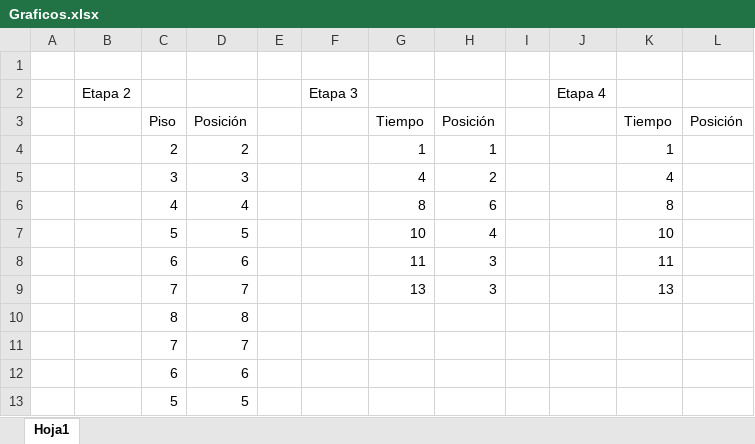
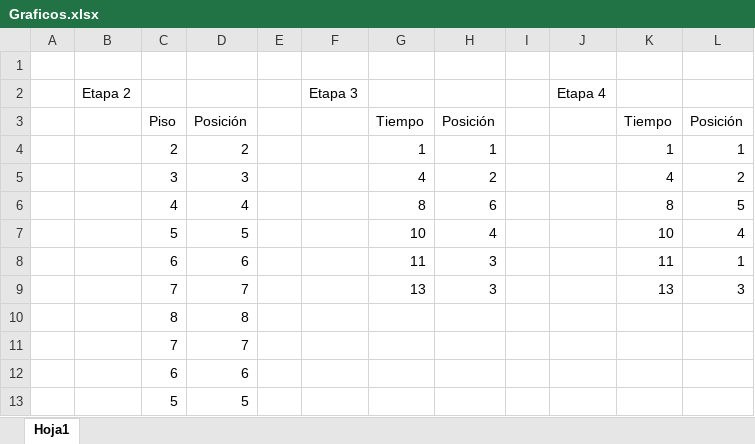
Before and after one commit to luchiin23/tarea1POO, an Excel workbook: Graficos.xlsx, sheet Hoja1, drawn as a sheet; only a part is shown; values as stored, in another font and other column widths than the file's, no borders; charts and pictures not drawn; the diff names each change by its address in the sheet, - before the commit and + after, or states it on an @@ line.

```diff
--- a/Graficos.xlsx (sheet Hoja1)
+++ b/Graficos.xlsx (sheet Hoja1)
-L4: (empty)
+L4: 1
-L5: (empty)
+L5: 2
-L6: (empty)
+L6: 5
-L7: (empty)
+L7: 4
-L8: (empty)
+L8: 1
-L9: (empty)
+L9: 3
```
Also changed, not shown: charts or pictures, 10 other files.
